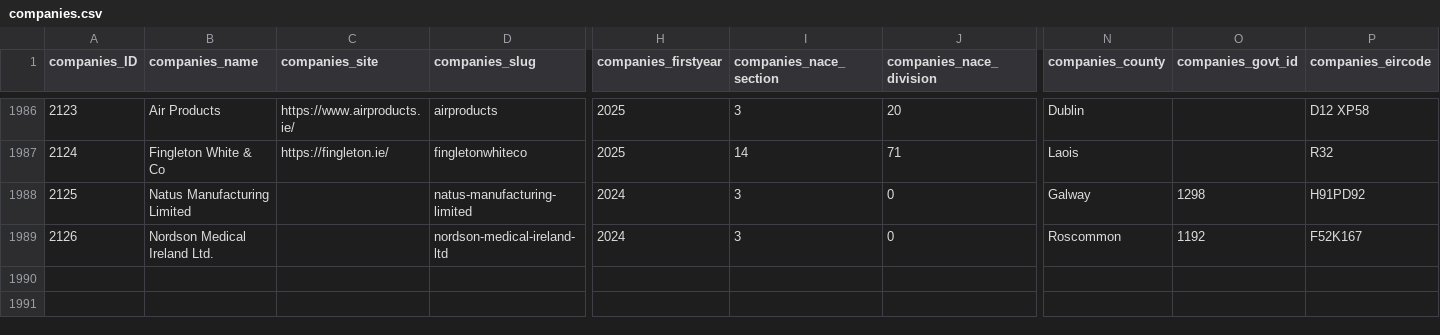
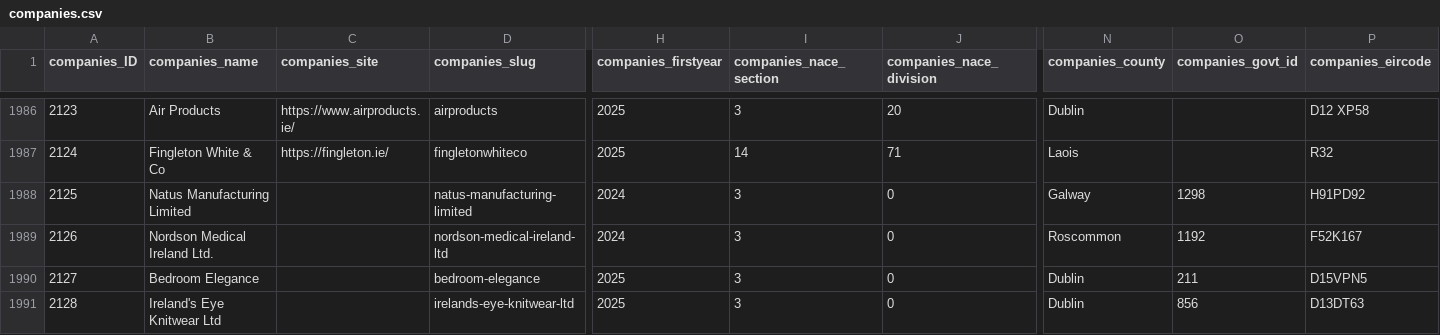
Before and after one commit to zenbuffy/irishGenderPayGap, a CSV file: companies.csv, drawn as a sheet; only a part is shown, gaps mark what is left out; rows hold the shown columns only; the diff names each change by its address in the sheet, - before the commit and + after, or states it on an @@ line.

Commit message:
Weekly data update 2026-09-14

```diff
--- a/companies.csv
+++ b/companies.csv
+row 1990: 2127 | Bedroom Elegance |  | bedroom-elegance | 2025 | 3 | 0 | Dublin | 211 | D15VPN5
+row 1991: 2128 | Ireland's Eye Knitwear Ltd |  | irelands-eye-knitwear-ltd | 2025 | 3 | 0 | Dublin | 856 | D13DT63
```
